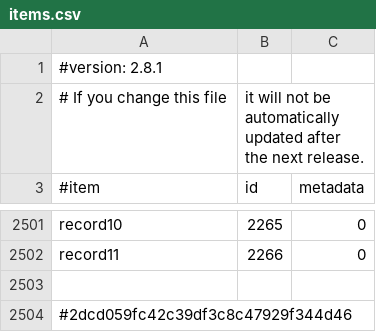
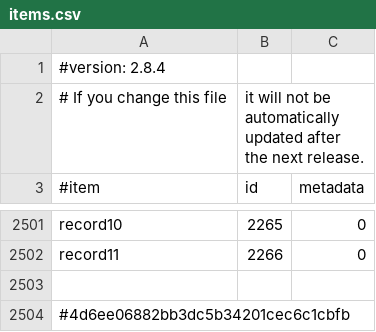
Before and after one commit to adriaan5mw/minecraft-base, a CSV file: plugins/Essentials/items.csv, drawn as a sheet; only a part is shown, gaps mark what is left out.

```diff
--- a/plugins/Essentials/items.csv
+++ b/plugins/Essentials/items.csv
@@ -1,2 +1,2 @@
-#version: 2.8.1
+#version: 2.8.4
 # If you change this file, it will not be automatically updated after the next release.
@@ -2503,2 +2503,2 @@ record11,2266,0
 
-#2dcd059fc42c39df3c8c47929f344d46
+#4d6ee06882bb3dc5b34201cec6c1cbfb
```
Also changed, not shown: 38 other files.
